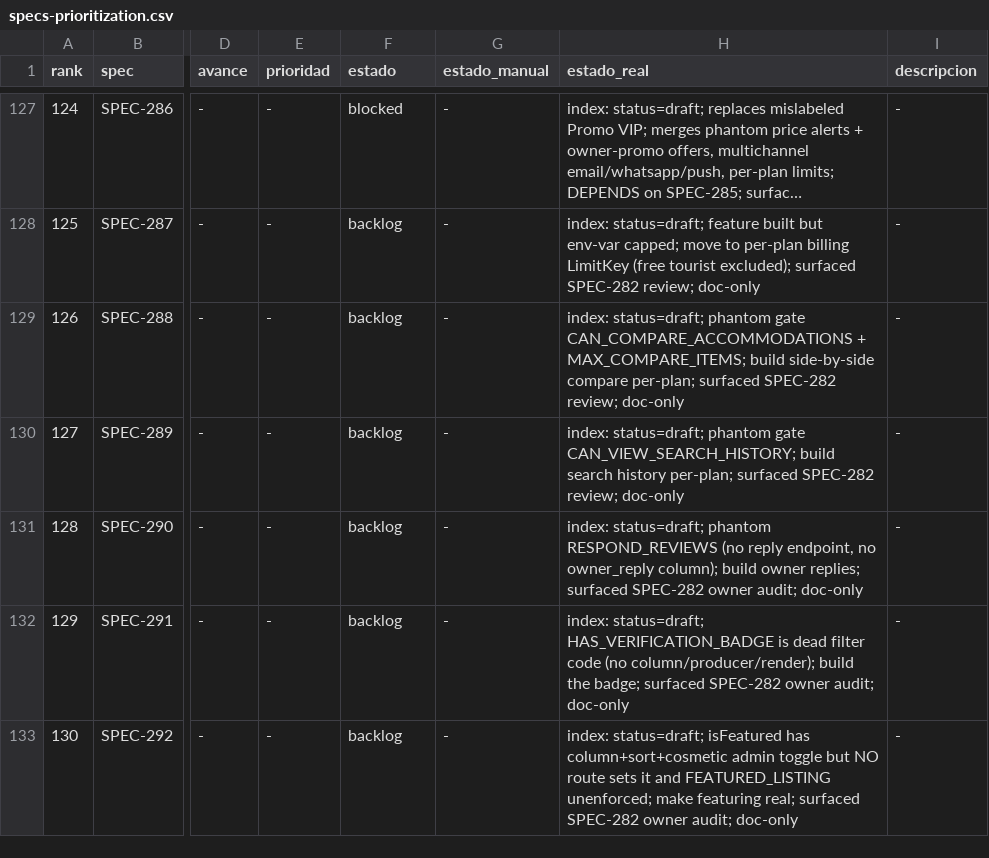
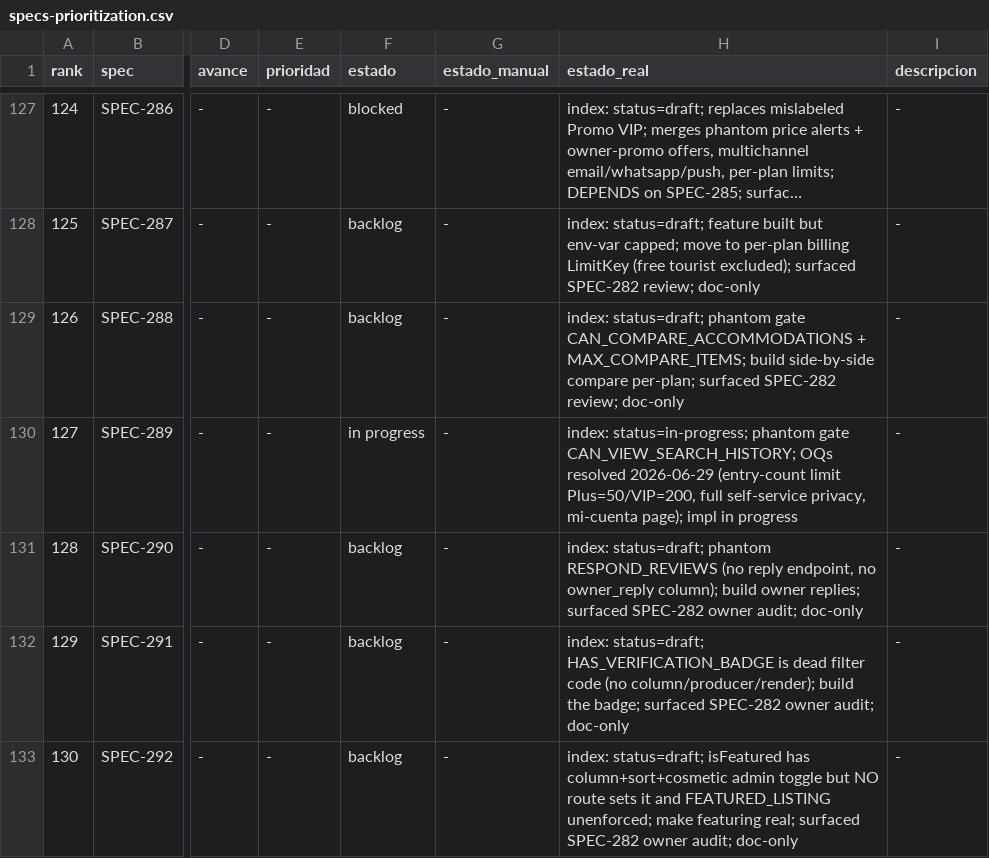
Before and after one commit to qazuor/hospeda, a CSV file: specs-prioritization.csv, drawn as a sheet; only a part is shown, gaps mark what is left out; long unchanged cells end in …; the diff names each change by its address in the sheet, - before the commit and + after, or states it on an @@ line.

Commit message:
docs(search-history): resolve open questions and add technical design (SPEC-289)

```diff
--- a/specs-prioritization.csv
+++ b/specs-prioritization.csv
-F130 (estado): backlog
+F130 (estado): in progress
-H130 (estado_real): index: status=draft; phantom gate CAN_VIEW_SEARCH_HISTORY; build search history per-plan; surfaced SPEC-282 review; doc-only
+H130 (estado_real): index: status=in-progress; phantom gate CAN_VIEW_SEARCH_HISTORY; OQs resolved 2026-06-29 (entry-count limit Plus=50/VIP=200, full self-service privacy, mi-cuenta page); impl in progress
```
Also changed, not shown: 3 other files.
